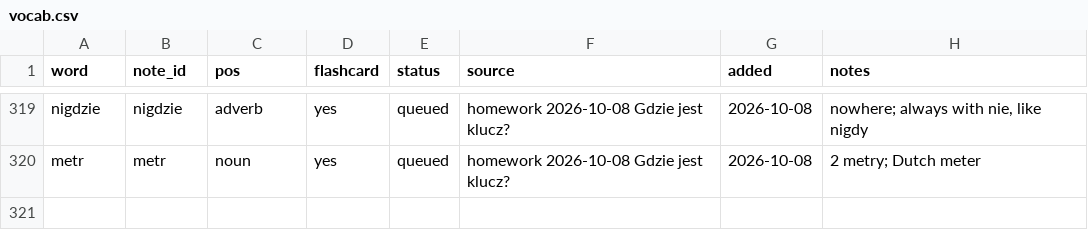
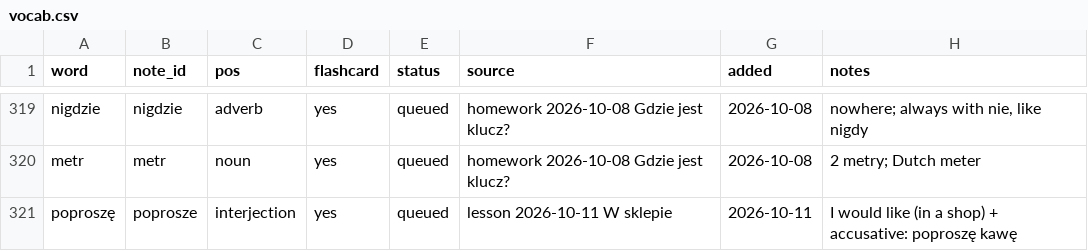
Before and after one commit to frhrpr/flashcards, a CSV file: deck/vocab.csv, drawn as a sheet; only a part is shown, gaps mark what is left out; the diff names each change by its address in the sheet, - before the commit and + after, or states it on an @@ line.

```diff
--- a/deck/vocab.csv
+++ b/deck/vocab.csv
+row 321: poproszę | poprosze | interjection | yes | queued | lesson 2026-10-11 W sklepie | 2026-10-11 | I would like (in a shop) + accusative: poproszę kawę
```
Also changed, not shown: 1 other file.
